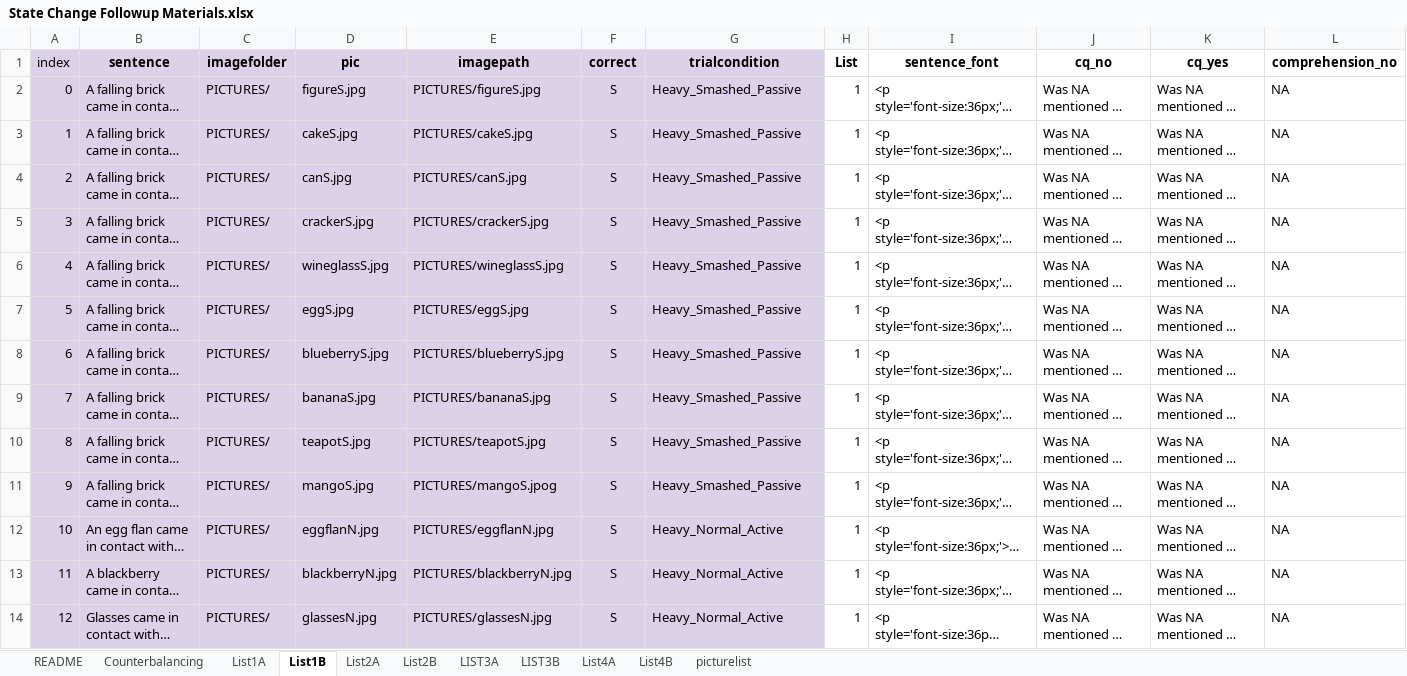
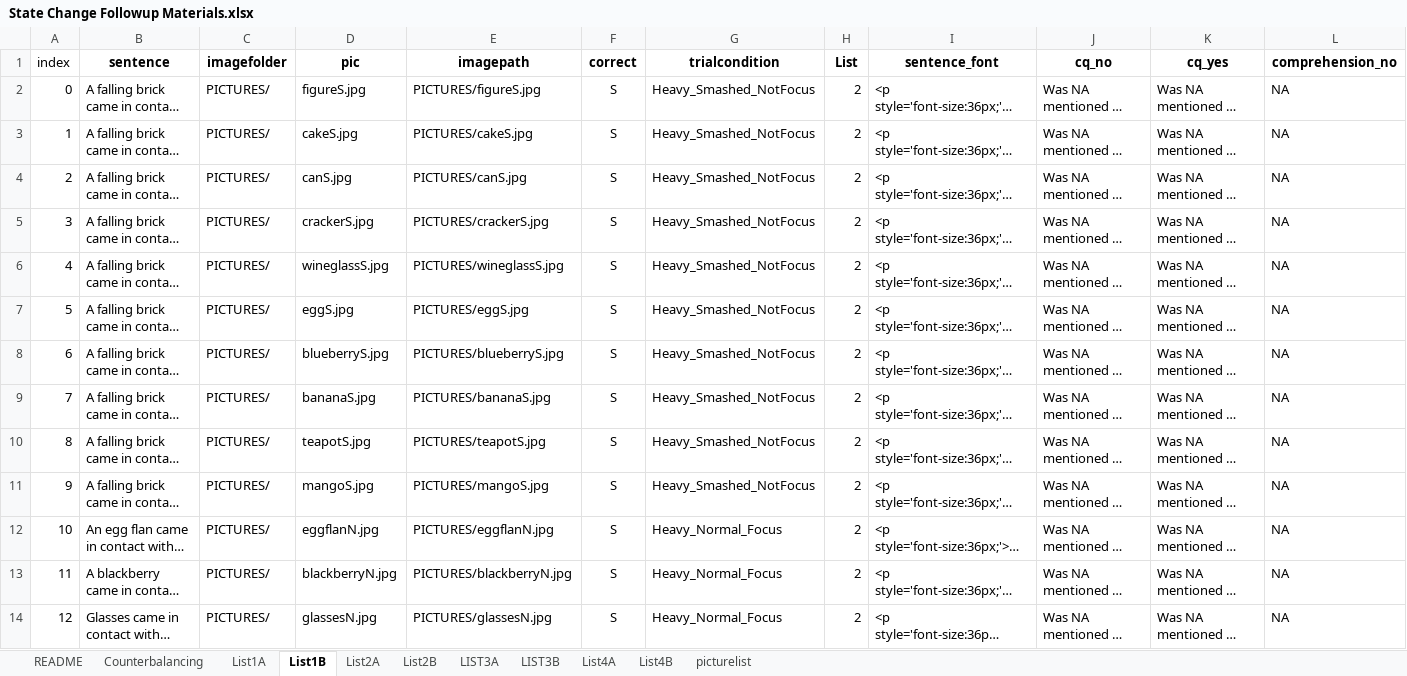
Before and after one commit to thelexiconlab/object-state-changes, an Excel workbook: experiments/sentence_focus/experiment_code/State Change Followup Materials.xlsx, sheet List1B, drawn as a sheet; only a part is shown; long unchanged cells end in …; values as stored, in another font and other column widths than the file's, no borders; the diff covers the shown part only; the diff names each change by its address in the sheet, - before the commit and + after, or states it on an @@ line.

```diff
--- a/experiments/sentence_focus/experiment_code/State Change Followup Materials.xlsx (sheet List1B)
+++ b/experiments/sentence_focus/experiment_code/State Change Followup Materials.xlsx (sheet List1B)
-A1:G14 fill: #D9D2E9
+A1:G14 fill: none
-G2:G11 (trialcondition): Heavy_Smashed_Passive
+G2:G11 (trialcondition): Heavy_Smashed_NotFocus
-H2:H14 (List): 1
+H2:H14 (List): 2
-E11 (imagepath): PICTURES/mangoS.jpog
+E11 (imagepath): PICTURES/mangoS.jpg
-G12:G14 (trialcondition): Heavy_Normal_Active
+G12:G14 (trialcondition): Heavy_Normal_Focus
```
Also changed, not shown: 124 edited cells and cell formats elsewhere in this sheet, sheet List4A, sheet List4B, sheet LIST3A, sheet LIST3B, sheet List2A, sheet List2B, 3 more sheets, formulas that keep their value, 31 other files.
